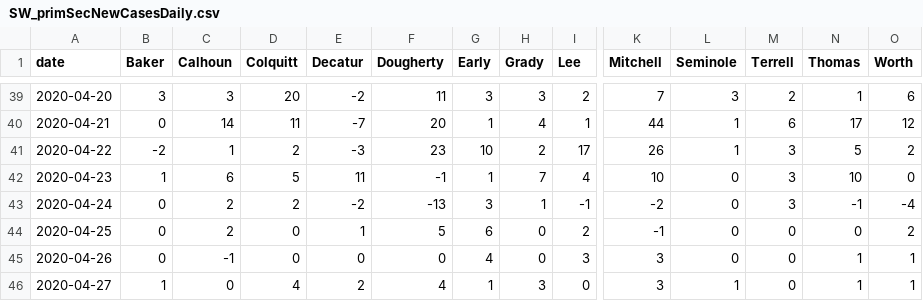
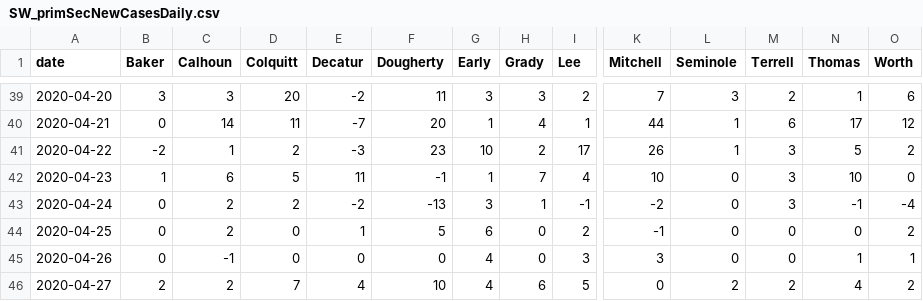
Before and after one commit to ingels11/COVID19_ACC_Model, a CSV file: Colquitt_and_surrounding/Data/SW_primSecNewCasesDaily.csv, drawn as a sheet; only a part is shown, gaps mark what is left out; the diff covers the shown part only; the diff names each change by its address in the sheet, - before the commit and + after, or states it on an @@ line.

```diff
--- a/Colquitt_and_surrounding/Data/SW_primSecNewCasesDaily.csv
+++ b/Colquitt_and_surrounding/Data/SW_primSecNewCasesDaily.csv
-B46 (Baker): 1
+B46 (Baker): 2
-C46 (Calhoun): 0
+C46 (Calhoun): 2
-D46 (Colquitt): 4
+D46 (Colquitt): 7
-E46 (Decatur): 2
+E46 (Decatur): 4
-F46 (Dougherty): 4
+F46 (Dougherty): 10
-G46 (Early): 1
+G46 (Early): 4
-H46 (Grady): 3
+H46 (Grady): 6
-I46 (Lee): 0
+I46 (Lee): 5
-K46 (Mitchell): 3
+K46 (Mitchell): 0
-L46 (Seminole): 1
+L46 (Seminole): 2
-M46 (Terrell): 0
+M46 (Terrell): 2
-N46 (Thomas): 1
+N46 (Thomas): 4
-O46 (Worth): 1
+O46 (Worth): 2
```
Also changed, not shown: 1 edited cell elsewhere in this file, Colquitt_and_surrounding/Data/SW_primary and secondary counties cases.csv, 1 other file.
